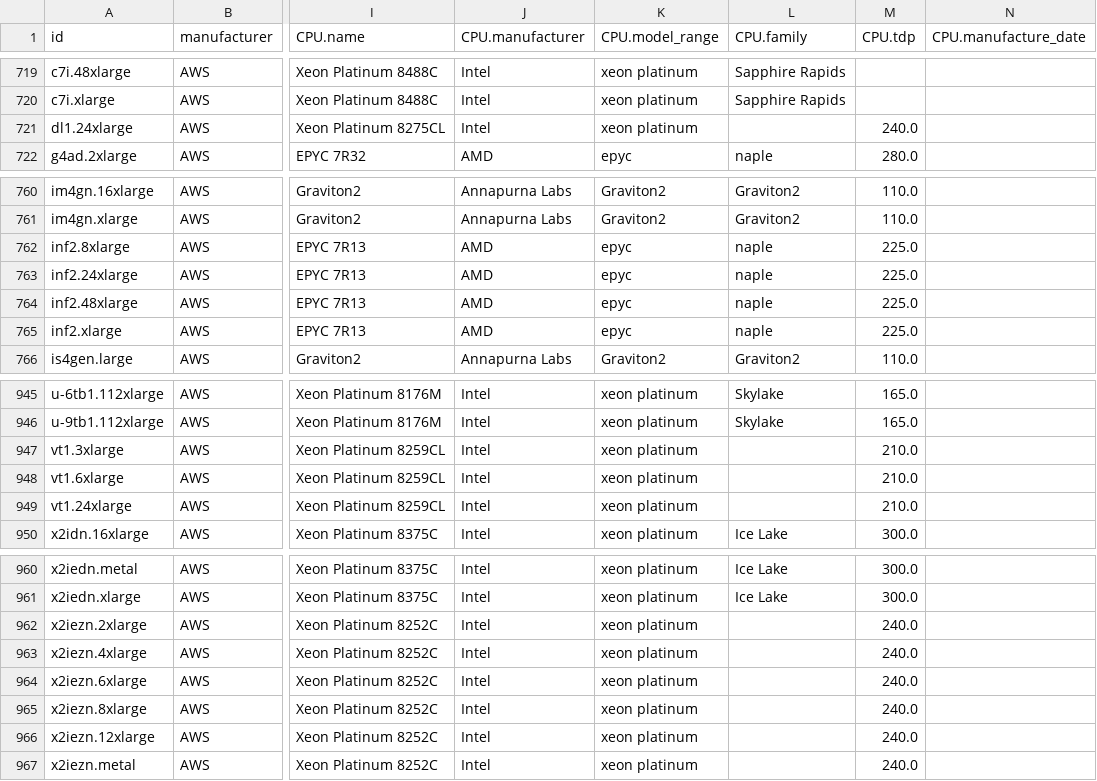
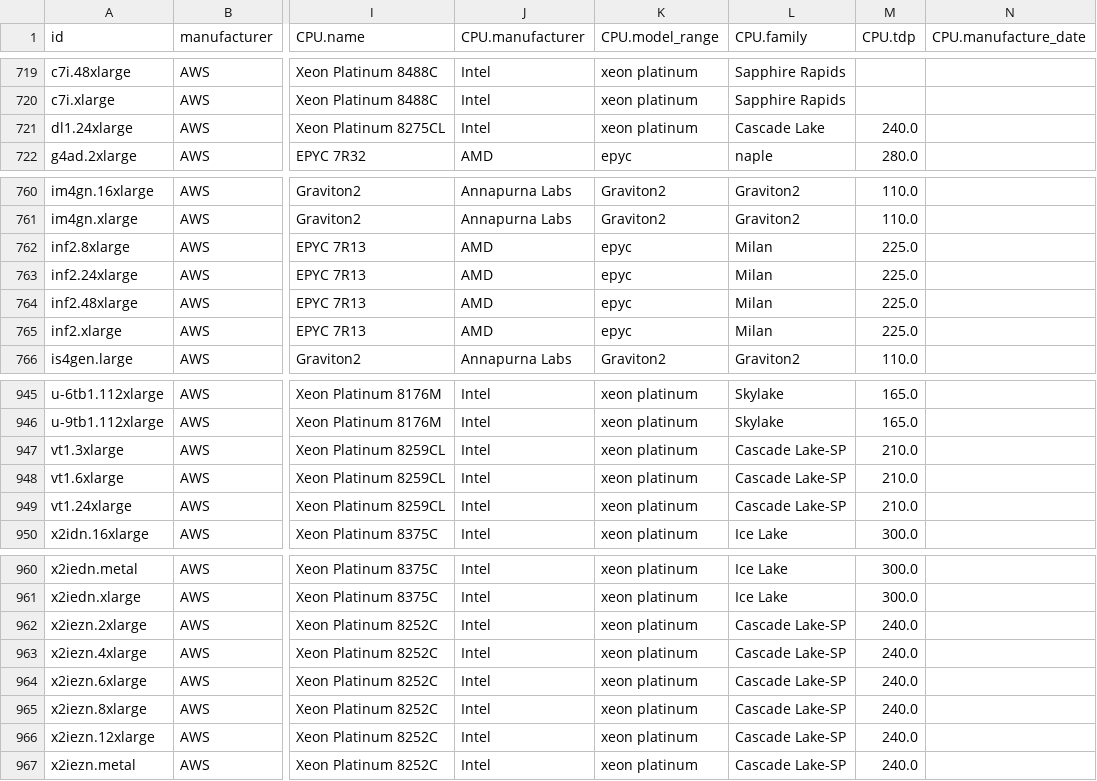
Before and after one commit to Boavizta/boaviztapi, a CSV file: boaviztapi/data/archetypes/cloud/aws.csv, drawn as a sheet; only a part is shown, gaps mark what is left out; the diff covers the shown part only; the diff names each change by its address in the sheet, - before the commit and + after, or states it on an @@ line.

Commit message:
Change CPU.family
Co-authored-by: Benjamin DAVY <31283191+benjamindavyteads@users.noreply.github.com>

```diff
--- a/boaviztapi/data/archetypes/cloud/aws.csv
+++ b/boaviztapi/data/archetypes/cloud/aws.csv
-L721 (CPU.family): (empty)
+L721 (CPU.family): Cascade Lake
-L762:L765 (CPU.family): naple
+L762:L765 (CPU.family): Milan
-L947:L949 (CPU.family): (empty)
+L947:L949 (CPU.family): Cascade Lake-SP
-L962:L967 (CPU.family): (empty)
+L962:L967 (CPU.family): Cascade Lake-SP
```
Also changed, not shown: 47 edited cells elsewhere in this file.
